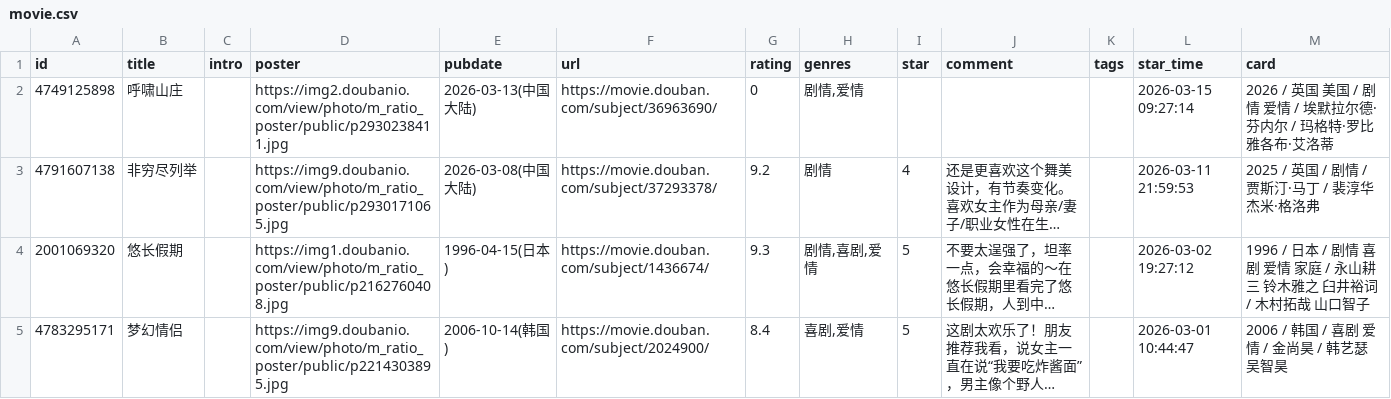
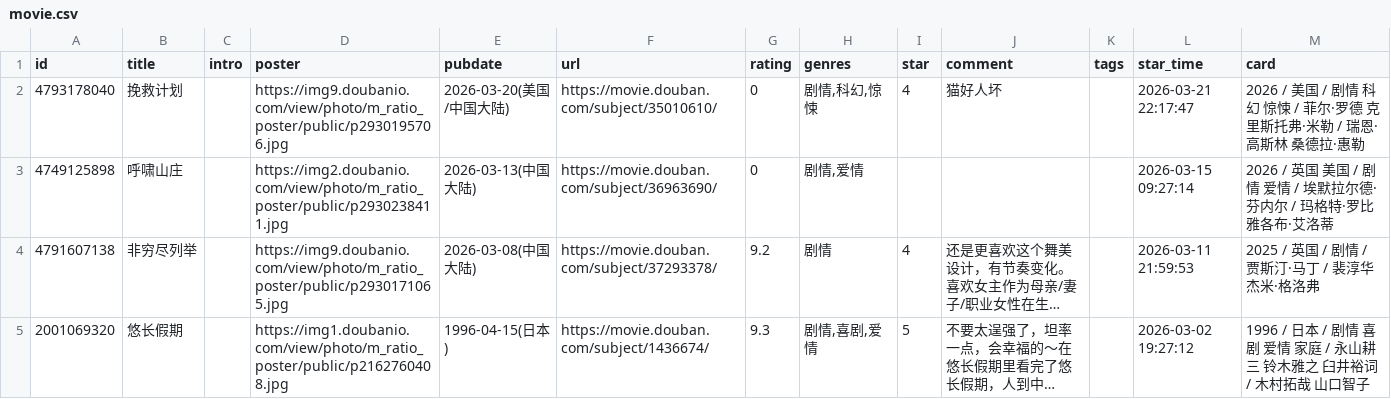
Before and after one commit to stevenash0822/obsidian-hugo-blog, a CSV file: static/douban/teammate/movie.csv, drawn as a sheet; only a part is shown; the shorter side is filled out with more unchanged rows; long unchanged cells end in ….

```diff
--- a/static/douban/teammate/movie.csv
+++ b/static/douban/teammate/movie.csv
@@ -1,2 +1,3 @@
 id,title,intro,poster,pubdate,url,rating,genres,star,comment,tags,star_time,card
+4793178040,挽救计划,,https://img9.doubanio.com/view/photo/m_ratio_poster/public/p2930195706.jpg,2026-03-20(美国/中国大陆),https://movie.douban.com/subject/35010610/,0,"剧情,科幻,惊悚",4,猫好人坏,,2026-03-21 22:17:47,2026 / 美国 / 剧情 科幻 惊悚 / 菲尔·罗德 克里斯托弗·米勒 / 瑞恩·高斯林 桑德拉·惠勒
 4749125898,呼啸山庄,,https://img2.doubanio.com/view/photo/m_ratio_poster/public/p2930238411.jpg,2026-03-13(中国大陆),https://movie.douban.com/subject/36963690/,0,"剧情,爱情",,,,2026-03-15 09:27:14,2026 / 英国 美国 / 剧情 爱情 / 埃默拉尔德·芬内尔 / 玛格特·罗比 雅各布·艾洛蒂
```
Also changed, not shown: static/douban/movie.csv.
